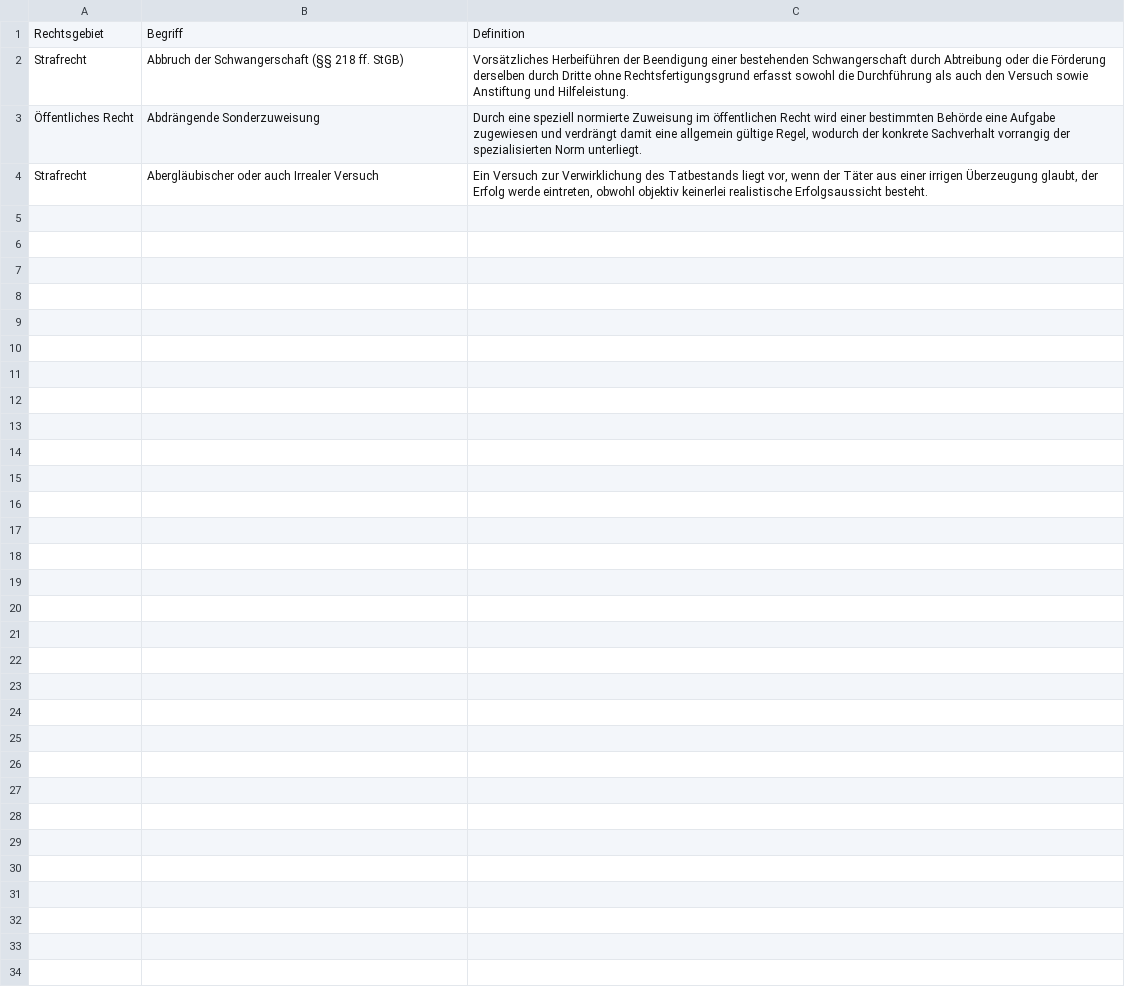
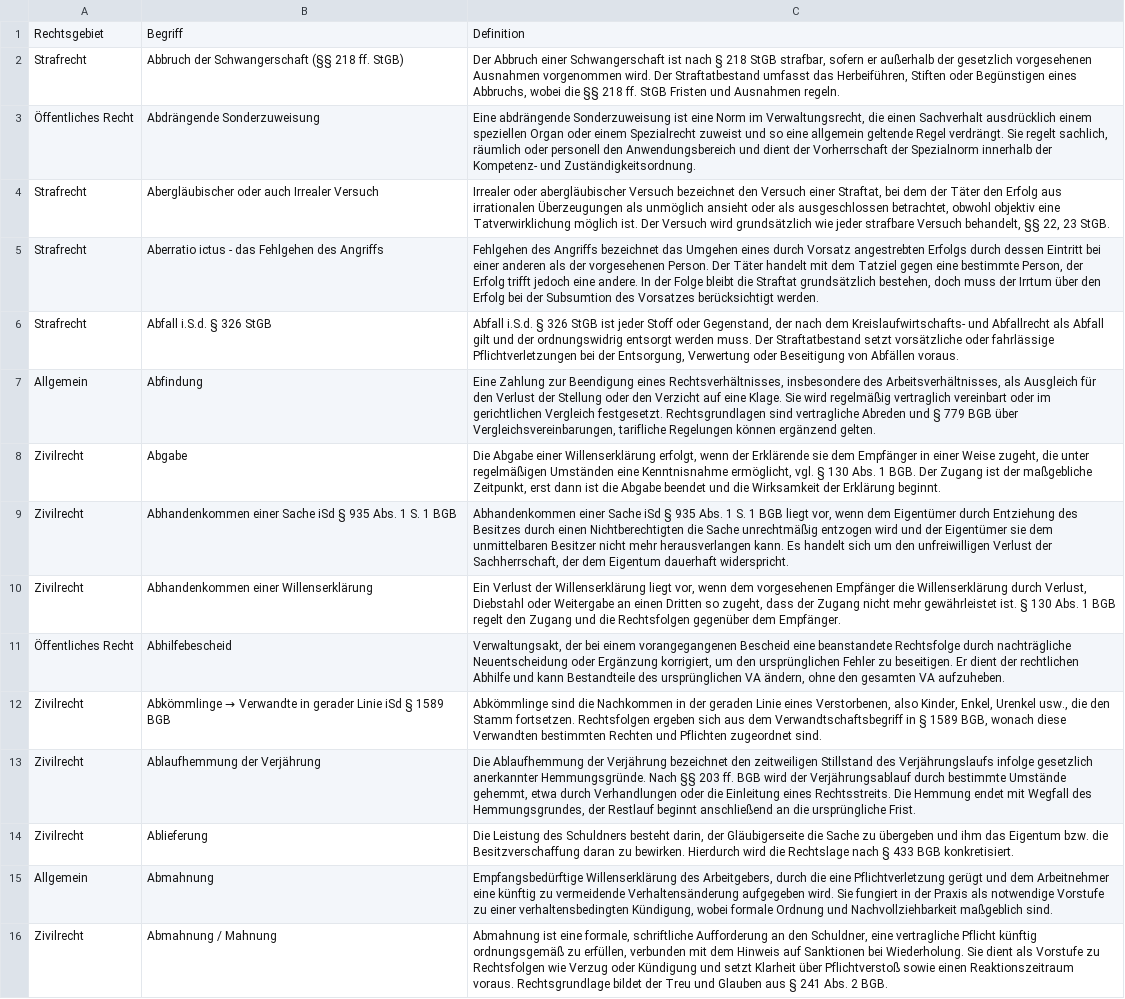
Before and after one commit to Maxibuynator/RechtFlott, a CSV file: alle_begriffe_mit_definitionen.csv, drawn as a sheet; the diff names each change by its address in the sheet, - before the commit and + after, or states it on an @@ line.

```diff
--- a/alle_begriffe_mit_definitionen.csv
+++ b/alle_begriffe_mit_definitionen.csv
-C2: Vorsätzliches Herbeiführen der Beendigung einer bestehenden Schwangerschaft durch Abtreibung oder die Förderung derselben durch Dritte ohne Rechtsfertigungsgrund erfasst sowohl die Durchführung als auch den Versuch sowie Anstiftung und Hilfeleistung.
+C2: Der Abbruch einer Schwangerschaft ist nach § 218 StGB strafbar, sofern er außerhalb der gesetzlich vorgesehenen Ausnahmen vorgenommen wird. Der Straftatbestand umfasst das Herbeiführen, Stiften oder Begünstigen eines Abbruchs, wobei die §§ 218 ff. StGB Fristen und Ausnahmen regeln.
-C3: Durch eine speziell normierte Zuweisung im öffentlichen Recht wird einer bestimmten Behörde eine Aufgabe zugewiesen und verdrängt damit eine allgemein gültige Regel, wodurch der konkrete Sachverhalt vorrangig der spezialisierten Norm unterliegt.
+C3: Eine abdrängende Sonderzuweisung ist eine Norm im Verwaltungsrecht, die einen Sachverhalt ausdrücklich einem speziellen Organ oder einem Spezialrecht zuweist und so eine allgemein geltende Regel verdrängt. Sie regelt sachlich, räumlich oder personell den Anwendungsbereich und dient der Vorherrschaft der Spezialnorm innerhalb der Kompetenz- und Zuständigkeitsordnung.
-C4: Ein Versuch zur Verwirklichung des Tatbestands liegt vor, wenn der Täter aus einer irrigen Überzeugung glaubt, der Erfolg werde eintreten, obwohl objektiv keinerlei realistische Erfolgsaussicht besteht.
+C4: Irrealer oder abergläubischer Versuch bezeichnet den Versuch einer Straftat, bei dem der Täter den Erfolg aus irrationalen Überzeugungen als unmöglich ansieht oder als ausgeschlossen betrachtet, obwohl objektiv eine Tatverwirklichung möglich ist. Der Versuch wird grundsätzlich wie jeder strafbare Versuch behandelt, §§ 22, 23 StGB.
+row 5: Strafrecht | Aberratio ictus - das Fehlgehen des Angriffs | Fehlgehen des Angriffs bezeichnet das Umgehen eines durch Vorsatz angestrebten Erfolgs durch dessen Eintritt bei einer anderen als der vorgesehenen Person. Der Täter handelt mit dem Tatziel gegen eine bestimmte Person, der Erfolg trifft jedoch eine andere. In der Folge bleibt die Straftat grundsätzlich bestehen, doch muss der Irrtum über den Erfolg bei der Subsumtion des Vorsatzes berücksichtigt werden.
+row 6: Strafrecht | Abfall i.S.d. § 326 StGB | Abfall i.S.d. § 326 StGB ist jeder Stoff oder Gegenstand, der nach dem Kreislaufwirtschafts- und Abfallrecht als Abfall gilt und der ordnungswidrig entsorgt werden muss. Der Straftatbestand setzt vorsätzliche oder fahrlässige Pflichtverletzungen bei der Entsorgung, Verwertung oder Beseitigung von Abfällen voraus.
+row 7: Allgemein | Abfindung | Eine Zahlung zur Beendigung eines Rechtsverhältnisses, insbesondere des Arbeitsverhältnisses, als Ausgleich für den Verlust der Stellung oder den Verzicht auf eine Klage. Sie wird regelmäßig vertraglich vereinbart oder im gerichtlichen Vergleich festgesetzt. Rechtsgrundlagen sind vertragliche Abreden und § 779 BGB über Vergleichsvereinbarungen, tarifliche Regelungen können ergänzend gelten.
+row 8: Zivilrecht | Abgabe | Die Abgabe einer Willenserklärung erfolgt, wenn der Erklärende sie dem Empfänger in einer Weise zugeht, die unter regelmäßigen Umständen eine Kenntnisnahme ermöglicht, vgl. § 130 Abs. 1 BGB. Der Zugang ist der maßgebliche Zeitpunkt, erst dann ist die Abgabe beendet und die Wirksamkeit der Erklärung beginnt.
+row 9: Zivilrecht | Abhandenkommen einer Sache iSd § 935 Abs. 1 S. 1 BGB | Abhandenkommen einer Sache iSd § 935 Abs. 1 S. 1 BGB liegt vor, wenn dem Eigentümer durch Entziehung des Besitzes durch einen Nichtberechtigten die Sache unrechtmäßig entzogen wird und der Eigentümer sie dem unmittelbaren Besitzer nicht mehr herausverlangen kann. Es handelt sich um den unfreiwilligen Verlust der Sachherrschaft, der dem Eigentum dauerhaft widerspricht.
+row 10: Zivilrecht | Abhandenkommen einer Willenserklärung | Ein Verlust der Willenserklärung liegt vor, wenn dem vorgesehenen Empfänger die Willenserklärung durch Verlust, Diebstahl oder Weitergabe an einen Dritten so zugeht, dass der Zugang nicht mehr gewährleistet ist. § 130 Abs. 1 BGB regelt den Zugang und die Rechtsfolgen gegenüber dem Empfänger.
+row 11: Öffentliches Recht | Abhilfebescheid | Verwaltungsakt, der bei einem vorangegangenen Bescheid eine beanstandete Rechtsfolge durch nachträgliche Neuentscheidung oder Ergänzung korrigiert, um den ursprünglichen Fehler zu beseitigen. Er dient der rechtlichen Abhilfe und kann Bestandteile des ursprünglichen VA ändern, ohne den gesamten VA aufzuheben.
+row 12: Zivilrecht | Abkömmlinge → Verwandte in gerader Linie iSd § 1589 BGB | Abkömmlinge sind die Nachkommen in der geraden Linie eines Verstorbenen, also Kinder, Enkel, Urenkel usw., die den Stamm fortsetzen. Rechtsfolgen ergeben sich aus dem Verwandtschaftsbegriff in § 1589 BGB, wonach diese Verwandten bestimmten Rechten und Pflichten zugeordnet sind.
+row 13: Zivilrecht | Ablaufhemmung der Verjährung | Die Ablaufhemmung der Verjährung bezeichnet den zeitweiligen Stillstand des Verjährungslaufs infolge gesetzlich anerkannter Hemmungsgründe. Nach §§ 203 ff. BGB wird der Verjährungsablauf durch bestimmte Umstände gehemmt, etwa durch Verhandlungen oder die Einleitung eines Rechtsstreits. Die Hemmung endet mit Wegfall des Hemmungsgrundes, der Restlauf beginnt anschließend an die ursprüngliche Frist.
+row 14: Zivilrecht | Ablieferung | Die Leistung des Schuldners besteht darin, der Gläubigerseite die Sache zu übergeben und ihm das Eigentum bzw. die Besitzverschaffung daran zu bewirken. Hierdurch wird die Rechtslage nach § 433 BGB konkretisiert.
+row 15: Allgemein | Abmahnung | Empfangsbedürftige Willenserklärung des Arbeitgebers, durch die eine Pflichtverletzung gerügt und dem Arbeitnehmer eine künftig zu vermeidende Verhaltensänderung aufgegeben wird. Sie fungiert in der Praxis als notwendige Vorstufe zu einer verhaltensbedingten Kündigung, wobei formale Ordnung und Nachvollziehbarkeit maßgeblich sind.
+row 16: Zivilrecht | Abmahnung / Mahnung | Abmahnung ist eine formale, schriftliche Aufforderung an den Schuldner, eine vertragliche Pflicht künftig ordnungsgemäß zu erfüllen, verbunden mit dem Hinweis auf Sanktionen bei Wiederholung. Sie dient als Vorstufe zu Rechtsfolgen wie Verzug oder Kündigung und setzt Klarheit über Pflichtverstoß sowie einen Reaktionszeitraum voraus. Rechtsgrundlage bildet der Treu und Glauben aus § 241 Abs. 2 BGB.
```
Also changed, not shown: 4 other files.
